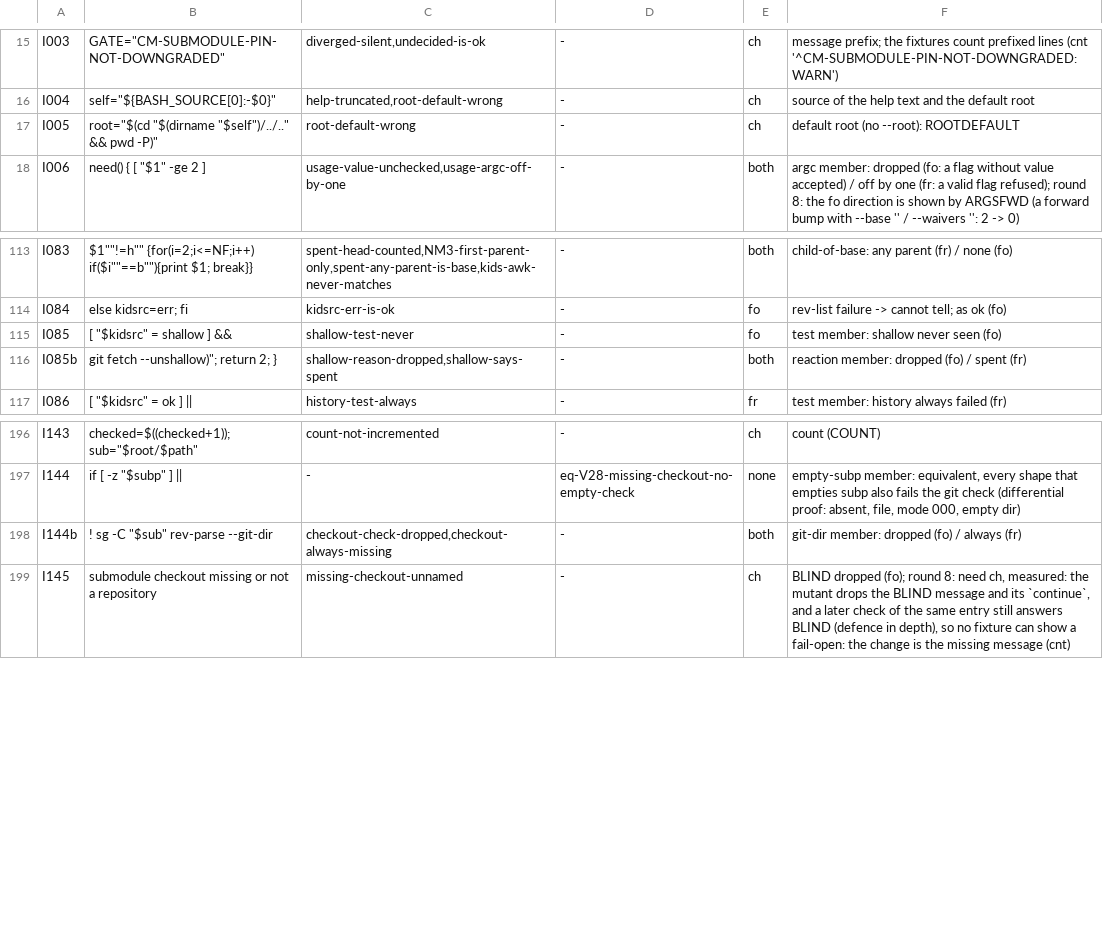
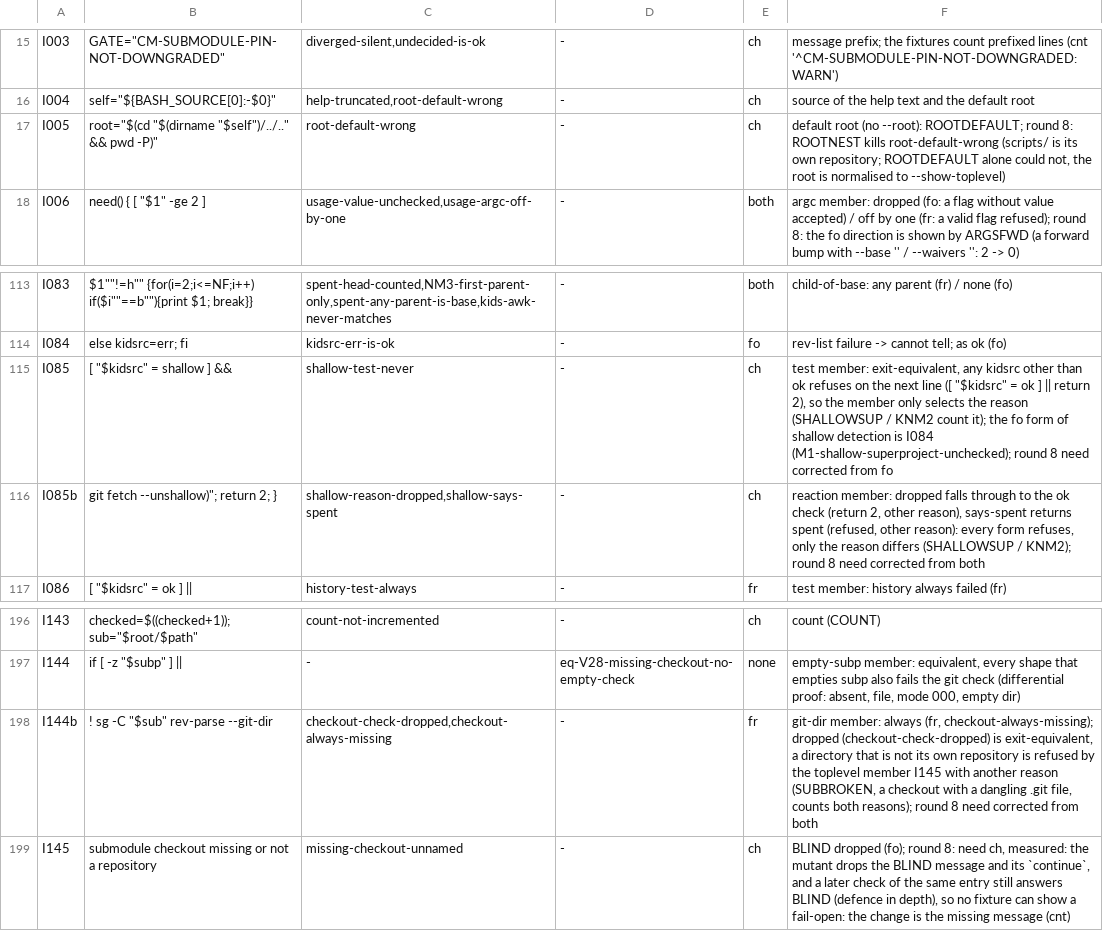
Before and after one commit to HelixDevelopment/constitution, a TSV file: scripts/gates/cm_submodule_pin_not_downgraded_inventory.tsv, drawn as a sheet; only a part is shown, gaps mark what is left out.

```diff
--- a/scripts/gates/cm_submodule_pin_not_downgraded_inventory.tsv
+++ b/scripts/gates/cm_submodule_pin_not_downgraded_inventory.tsv
@@ -16,3 +16,3 @@ I003	GATE="CM-SUBMODULE-PIN-NOT-DOWNGRADED"	diverged-silent,undecided-is-ok	-	ch
 I004	self="${BASH_SOURCE[0]:-$0}"	help-truncated,root-default-wrong	-	ch	source of the help text and the default root
-I005	root="$(cd "$(dirname "$self")/../.." && pwd -P)"	root-default-wrong	-	ch	default root (no --root): ROOTDEFAULT
+I005	root="$(cd "$(dirname "$self")/../.." && pwd -P)"	root-default-wrong	-	ch	default root (no --root): ROOTDEFAULT; round 8: ROOTNEST kills root-default-wrong (scripts/ is its own repository; ROOTDEFAULT alone could not, the root is normalised to --show-toplevel)
 I006	need() { [ "$1" -ge 2 ]	usage-value-unchecked,usage-argc-off-by-one	-	both	argc member: dropped (fo: a flag without value accepted) / off by one (fr: a valid flag refused); round 8: the fo direction is shown by ARGSFWD (a forward bump with --base '' / --waivers '': 2 -> 0)
@@ -114,4 +114,4 @@ I083	$1""!=h"" {for(i=2;i<=NF;i++) if($i""==b""){print $1; break}}	spent-head-co
 I084	else kidsrc=err; fi	kidsrc-err-is-ok	-	fo	rev-list failure -> cannot tell; as ok (fo)
-I085	[ "$kidsrc" = shallow ] &&	shallow-test-never	-	fo	test member: shallow never seen (fo)
-I085b	git fetch --unshallow)"; return 2; }	shallow-reason-dropped,shallow-says-spent	-	both	reaction member: dropped (fo) / spent (fr)
+I085	[ "$kidsrc" = shallow ] &&	shallow-test-never	-	ch	test member: exit-equivalent, any kidsrc other than ok refuses on the next line ([ "$kidsrc" = ok ] || return 2), so the member only selects the reason (SHALLOWSUP / KNM2 count it); the fo form of shallow detection is I084 (M1-shallow-superproject-unchecked); round 8 need corrected from fo
+I085b	git fetch --unshallow)"; return 2; }	shallow-reason-dropped,shallow-says-spent	-	ch	reaction member: dropped falls through to the ok check (return 2, other reason), says-spent returns spent (refused, other reason): every form refuses, only the reason differs (SHALLOWSUP / KNM2); round 8 need corrected from both
 I086	[ "$kidsrc" = ok ] ||	history-test-always	-	fr	test member: history always failed (fr)
@@ -197,3 +197,3 @@ I143	checked=$((checked+1)); sub="$root/$path"	count-not-incremented	-	ch	count
 I144	if [ -z "$subp" ] ||	-	eq-V28-missing-checkout-no-empty-check	none	empty-subp member: equivalent, every shape that empties subp also fails the git check (differential proof: absent, file, mode 000, empty dir)
-I144b	! sg -C "$sub" rev-parse --git-dir	checkout-check-dropped,checkout-always-missing	-	both	git-dir member: dropped (fo) / always (fr)
+I144b	! sg -C "$sub" rev-parse --git-dir	checkout-check-dropped,checkout-always-missing	-	fr	git-dir member: always (fr, checkout-always-missing); dropped (checkout-check-dropped) is exit-equivalent, a directory that is not its own repository is refused by the toplevel member I145 with another reason (SUBBROKEN, a checkout with a dangling .git file, counts both reasons); round 8 need corrected from both
 I145	"submodule checkout missing or not a repository"	missing-checkout-unnamed	-	ch	BLIND dropped (fo); round 8: need ch, measured: the mutant drops the BLIND message and its `continue`, and a later check of the same entry still answers BLIND (defence in depth), so no fixture can show a fail-open: the change is the missing message (cnt)
```
Also changed, not shown: 1 other file.
